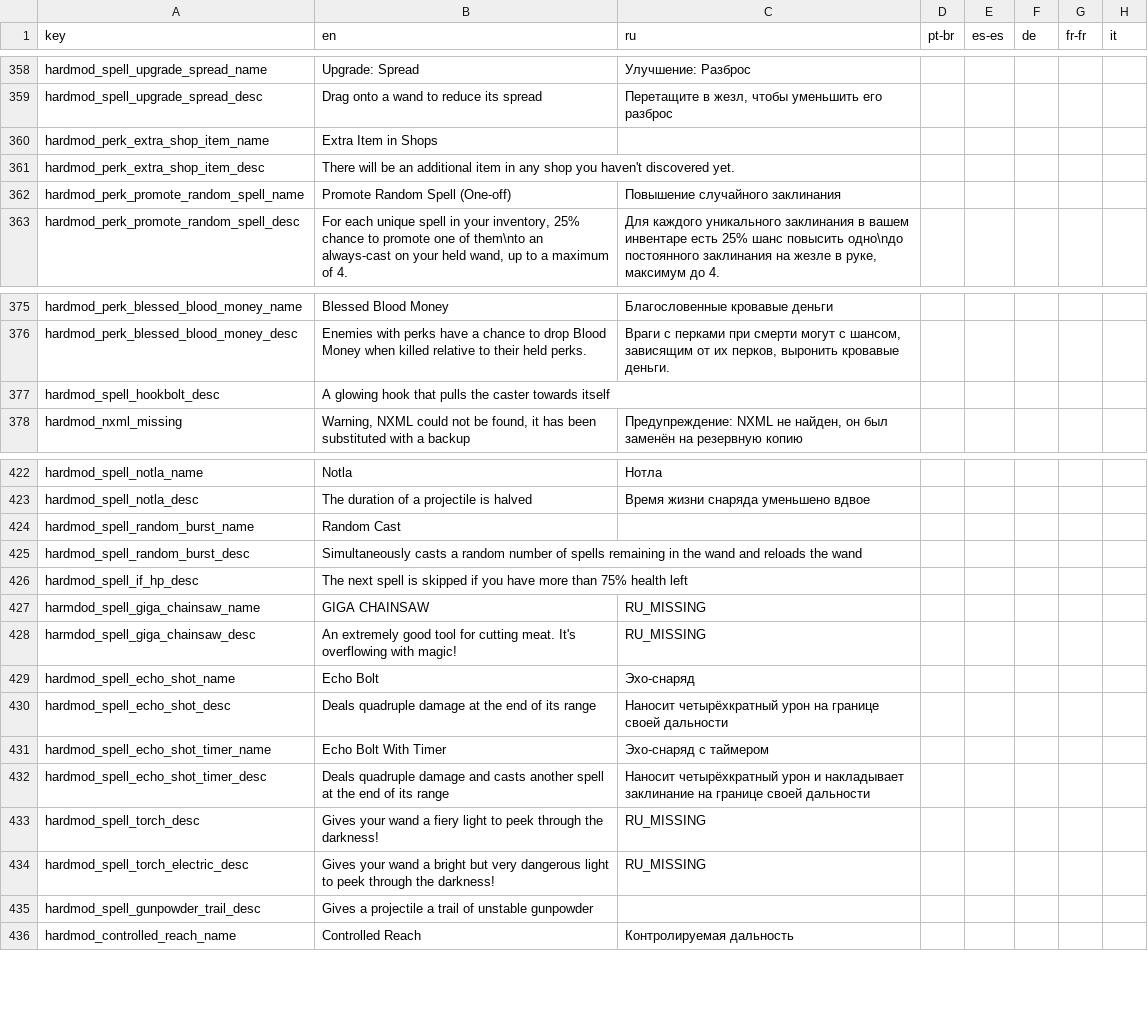
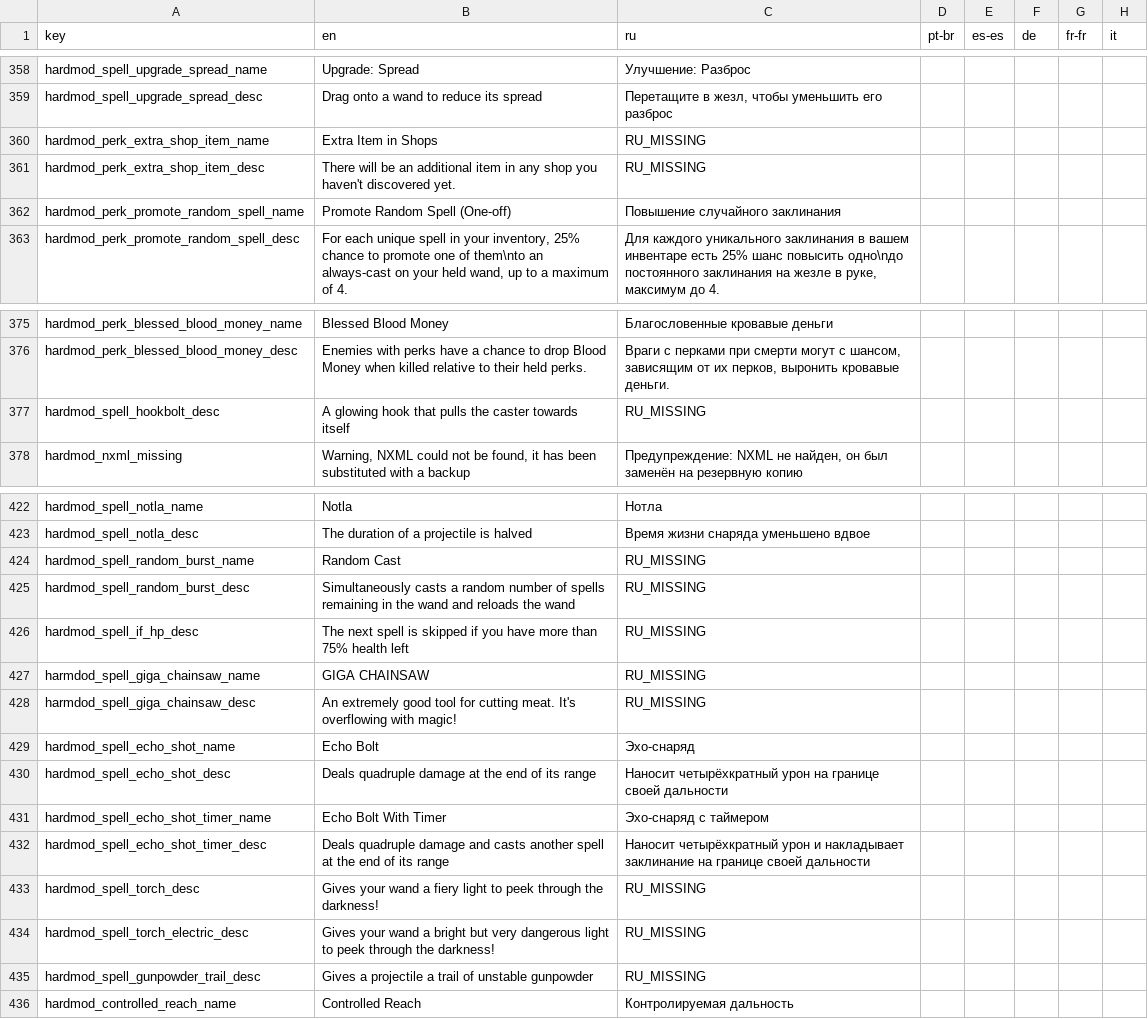
Before and after one commit to EvaisaDev/noita.hardmod, a CSV file: files/translations/core.csv, drawn as a sheet; only a part is shown, gaps mark what is left out; the diff names each change by its address in the sheet, - before the commit and + after, or states it on an @@ line.

```diff
--- a/files/translations/core.csv
+++ b/files/translations/core.csv
-C360:C361 (ru): (empty)
+C360:C361 (ru): RU_MISSING
-C377 (ru): (empty)
+C377 (ru): RU_MISSING
-C424:C426 (ru): (empty)
+C424:C426 (ru): RU_MISSING
-C435 (ru): (empty)
+C435 (ru): RU_MISSING
```
Also changed, not shown: files/translations/standard.csv, 5 other files.
